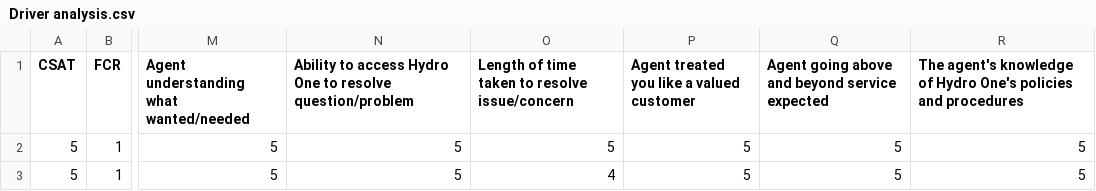
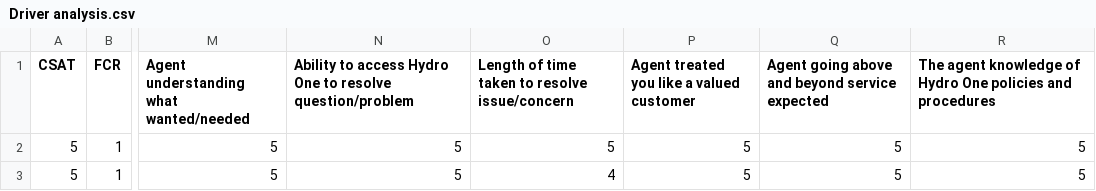
Before and after one commit to sharibhumayun/H1, a CSV file: Driver analysis.csv, drawn as a sheet; only a part is shown, gaps mark what is left out; the diff names each change by its address in the sheet, - before the commit and + after, or states it on an @@ line.

Commit message:
Update Driver analysis.csv

```diff
--- a/Driver analysis.csv
+++ b/Driver analysis.csv
-R1: The agent's knowledge of Hydro One's policies and…
+R1: The agent knowledge of Hydro One policies and…
```
